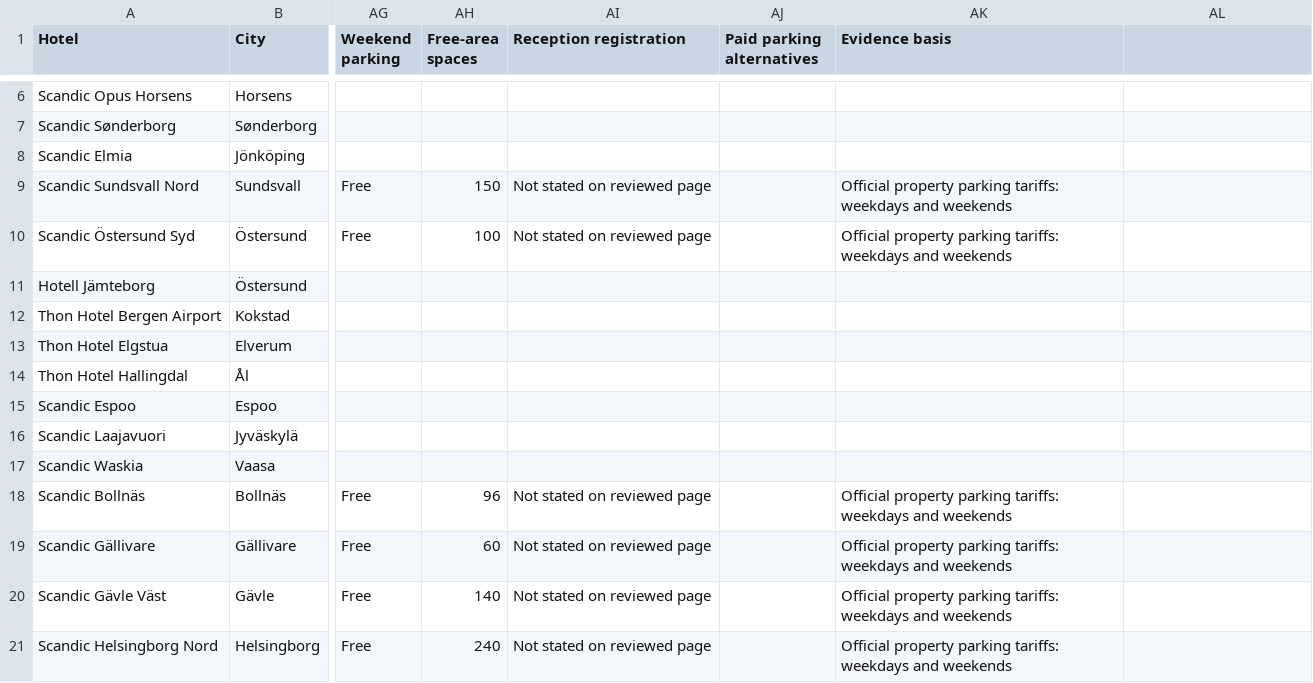
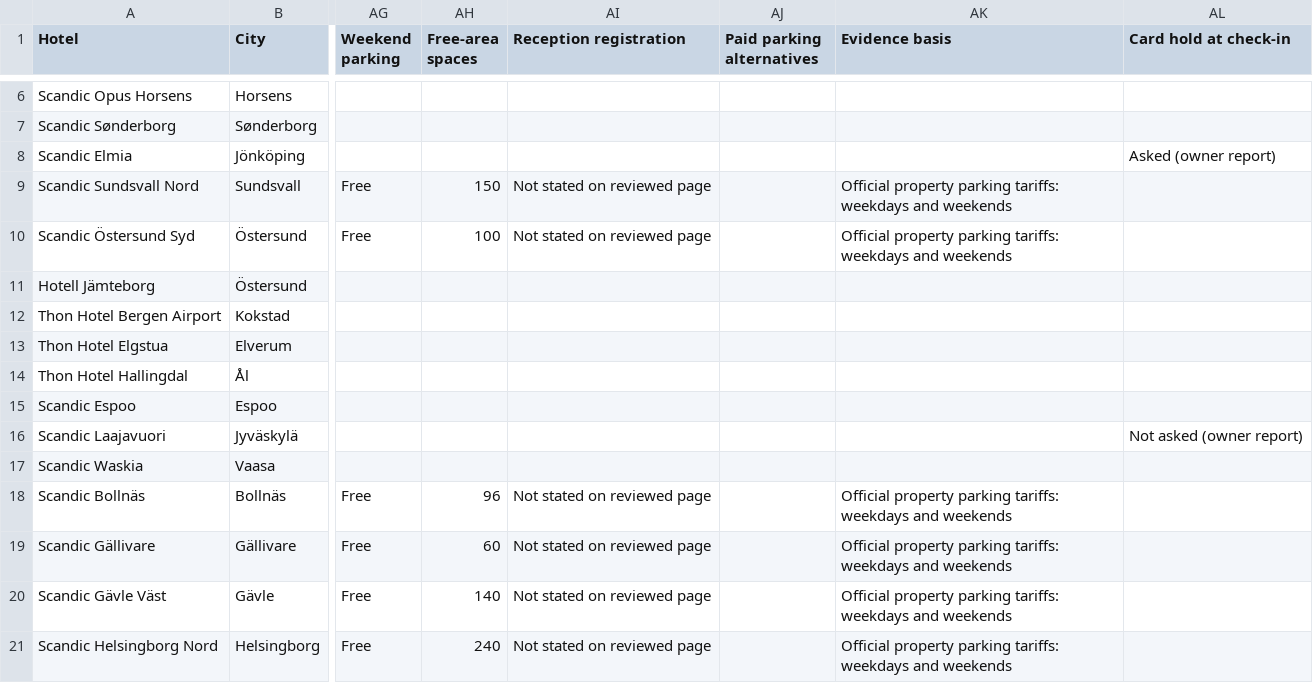
Before and after one commit to nj22az/nj22az.github.io, a CSV file: hotels/hotel-reviews.csv, drawn as a sheet; only a part is shown, gaps mark what is left out; the diff names each change by its address in the sheet, - before the commit and + after, or states it on an @@ line.

```diff
--- a/hotels/hotel-reviews.csv
+++ b/hotels/hotel-reviews.csv
-AL1: (empty)
+AL1: Card hold at check-in
-AL8 (Card hold at check-in): (empty)
+AL8 (Card hold at check-in): Asked (owner report)
-AL16 (Card hold at check-in): (empty)
+AL16 (Card hold at check-in): Not asked (owner report)
```
Also changed, not shown: 15 other files.
